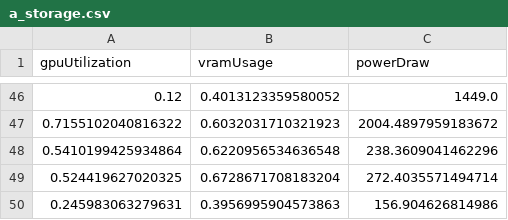
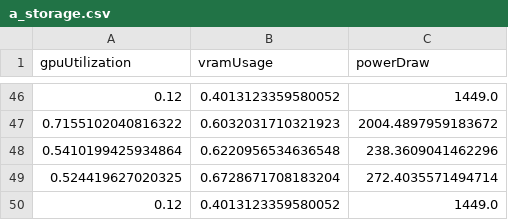
Before and after one commit to BananaMiku/Trust-Me-Bro, a CSV file: tmb-server/a_storage.csv, drawn as a sheet; only a part is shown, gaps mark what is left out; the diff covers the shown part only.

```diff
--- a/tmb-server/a_storage.csv
+++ b/tmb-server/a_storage.csv
@@ -49,2 +49,2 @@ gpuUtilization,vramUsage,powerDraw
 0.524419627020325,0.6728671708183204,272.4035571494714
-0.245983063279631,0.3956995904573863,156.904626814986
+0.12,0.4013123359580052,1449.0
```
Also changed, not shown: 6 added rows, 6 removed rows and 2 moved rows elsewhere in this file, 1 other file.
